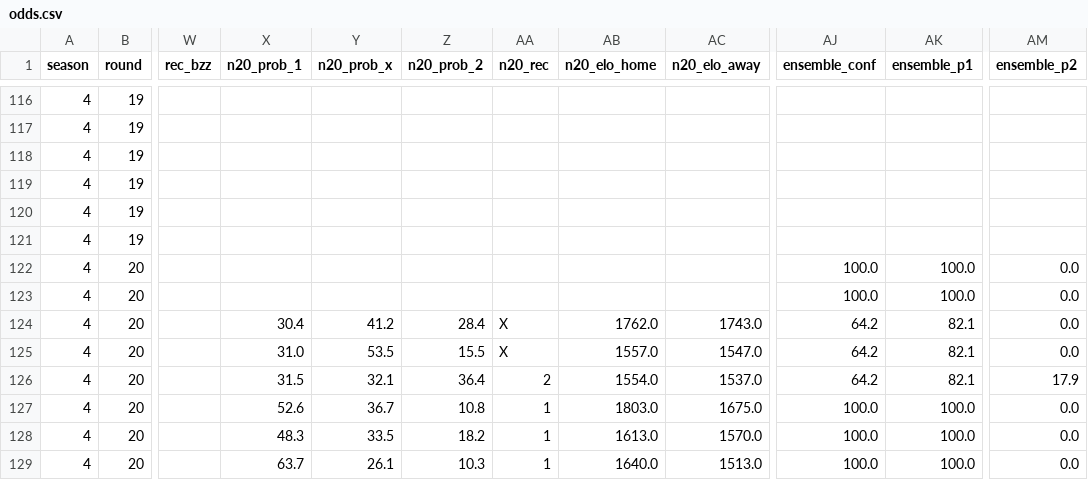
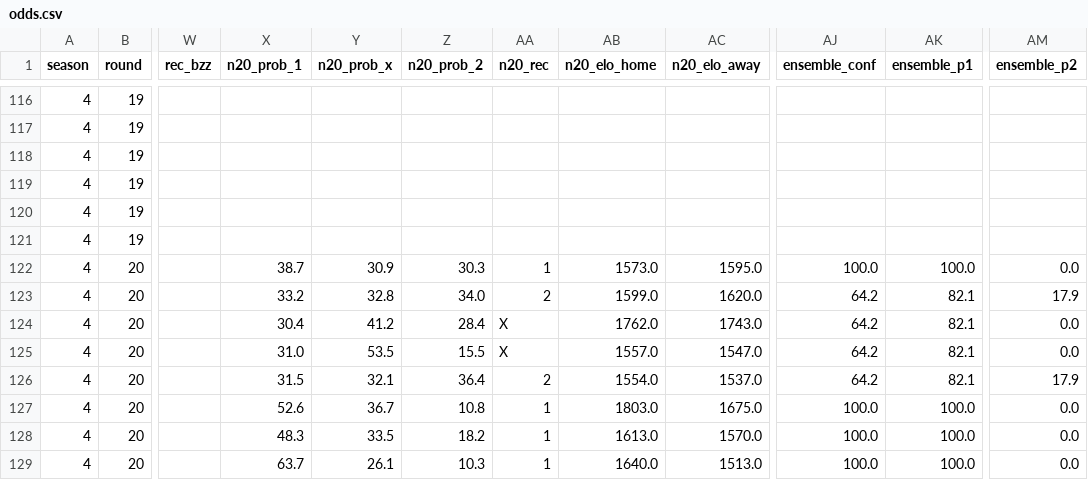
Before and after one commit to Stenner93/Odds, a CSV file: data/odds.csv, drawn as a sheet; only a part is shown, gaps mark what is left out; the diff names each change by its address in the sheet, - before the commit and + after, or states it on an @@ line.

```diff
--- a/data/odds.csv
+++ b/data/odds.csv
-X122 (n20_prob_1): (empty)
+X122 (n20_prob_1): 38.7
-Y122 (n20_prob_x): (empty)
+Y122 (n20_prob_x): 30.9
-Z122 (n20_prob_2): (empty)
+Z122 (n20_prob_2): 30.3
-AA122 (n20_rec): (empty)
+AA122 (n20_rec): 1
-AB122 (n20_elo_home): (empty)
+AB122 (n20_elo_home): 1573.0
-AC122 (n20_elo_away): (empty)
+AC122 (n20_elo_away): 1595.0
-X123 (n20_prob_1): (empty)
+X123 (n20_prob_1): 33.2
-Y123 (n20_prob_x): (empty)
+Y123 (n20_prob_x): 32.8
-Z123 (n20_prob_2): (empty)
+Z123 (n20_prob_2): 34.0
-AA123 (n20_rec): (empty)
+AA123 (n20_rec): 2
-AB123 (n20_elo_home): (empty)
+AB123 (n20_elo_home): 1599.0
-AC123 (n20_elo_away): (empty)
+AC123 (n20_elo_away): 1620.0
-AJ123 (ensemble_conf): 100.0
+AJ123 (ensemble_conf): 64.2
-AK123 (ensemble_p1): 100.0
+AK123 (ensemble_p1): 82.1
-AM123 (ensemble_p2): 0.0
+AM123 (ensemble_p2): 17.9
```
Also changed, not shown: 1 other file.
